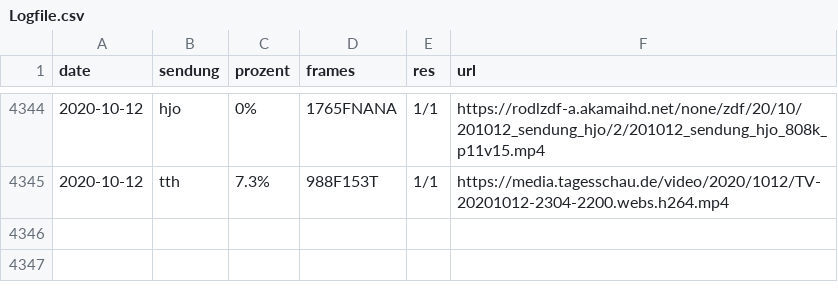
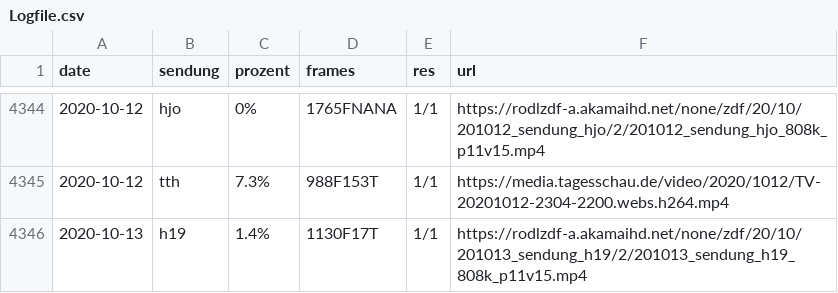
Before and after one commit to georoen/standbildNews, a CSV file: Logfile.csv, drawn as a sheet; only a part is shown, gaps mark what is left out; the diff names each change by its address in the sheet, - before the commit and + after, or states it on an @@ line.

Commit message:
h19 2020-10-13

```diff
--- a/Logfile.csv
+++ b/Logfile.csv
+row 4346: 2020-10-13 | h19 | 1.4% | 1130F17T | 1/1 | https://rodlzdf-a.akamaihd.net/none/zdf/20/10/201013_sendung_h19/2/201013_sendung_h19_808k_p11v15.mp4
```
